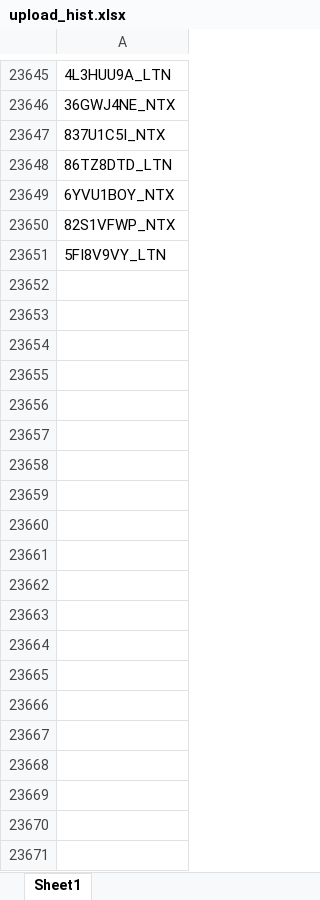
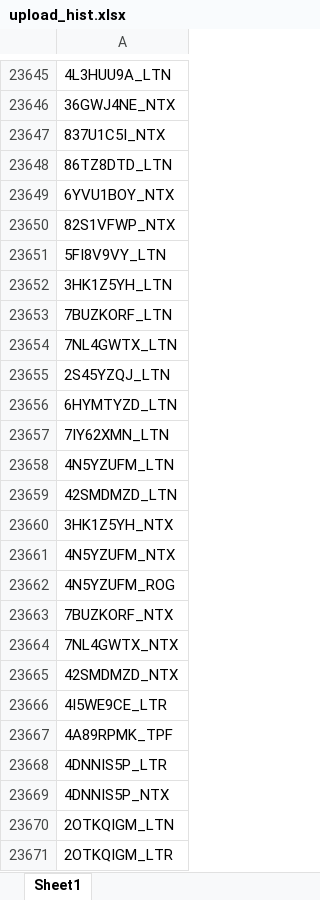
Before and after one commit to duy612/yes4all_invoice, an Excel workbook: upload_hist.xlsx, sheet Sheet1, drawn as a sheet; only a part is shown, gaps mark what is left out; values as stored, in another font and other column widths than the file's, no borders; the diff covers the shown part only; the diff names each change by its address in the sheet, - before the commit and + after, or states it on an @@ line.

```diff
--- a/upload_hist.xlsx (sheet Sheet1)
+++ b/upload_hist.xlsx (sheet Sheet1)
+row 23652: 3HK1Z5YH_LTN
+row 23653: 7BUZKORF_LTN
+row 23654: 7NL4GWTX_LTN
+row 23655: 2S45YZQJ_LTN
+row 23656: 6HYMTYZD_LTN
+row 23657: 7IY62XMN_LTN
+row 23658: 4N5YZUFM_LTN
+row 23659: 42SMDMZD_LTN
+row 23660: 3HK1Z5YH_NTX
+row 23661: 4N5YZUFM_NTX
+row 23662: 4N5YZUFM_ROG
+row 23663: 7BUZKORF_NTX
+row 23664: 7NL4GWTX_NTX
+row 23665: 42SMDMZD_NTX
+row 23666: 4I5WE9CE_LTR
+row 23667: 4A89RPMK_TPF
+row 23668: 4DNNIS5P_LTR
+row 23669: 4DNNIS5P_NTX
+row 23670: 2OTKQIGM_LTN
+row 23671: 2OTKQIGM_LTR
```
Also changed, not shown: 19 added rows elsewhere in this sheet, master_inter.xlsx, master_usa.xlsx.
